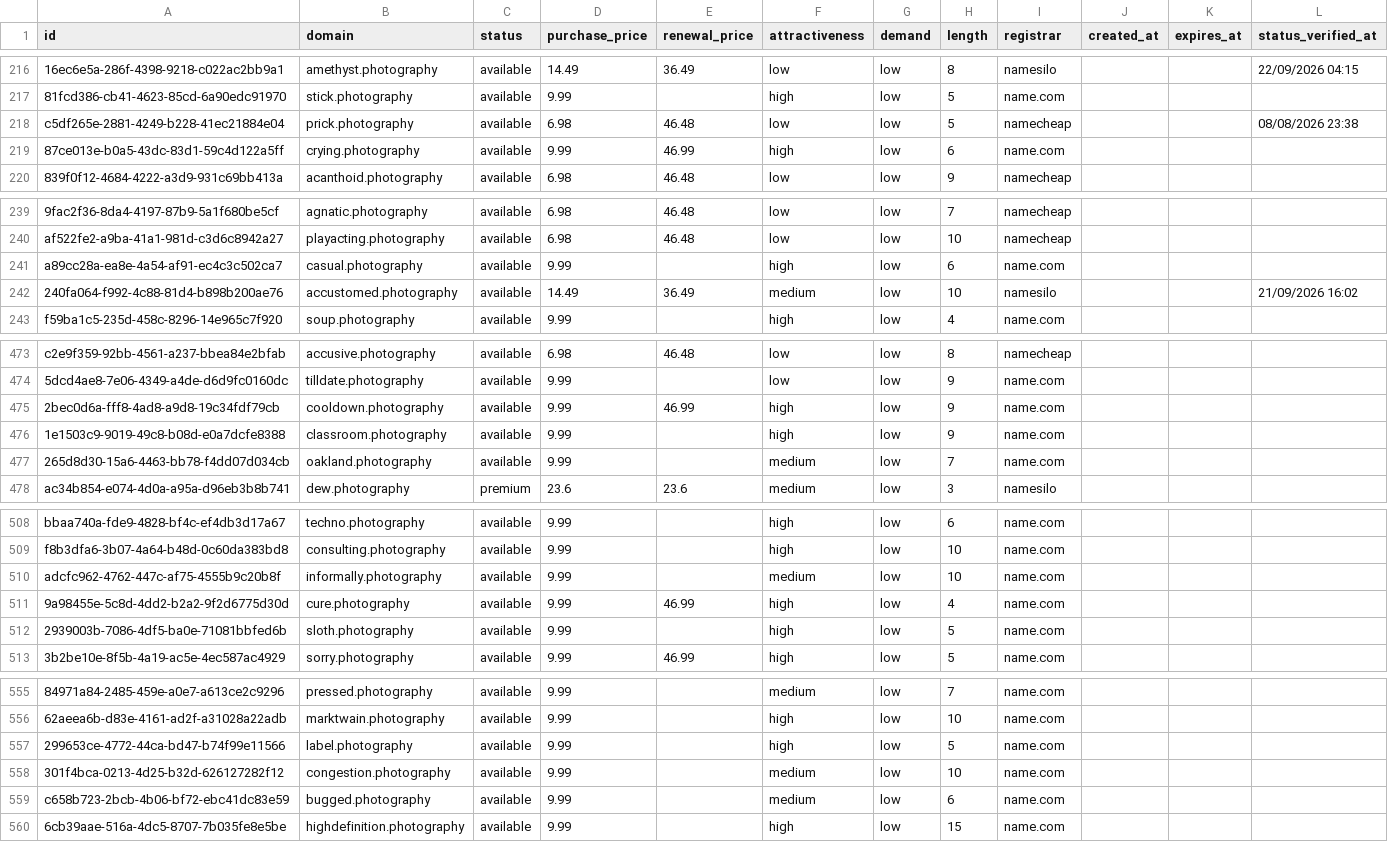
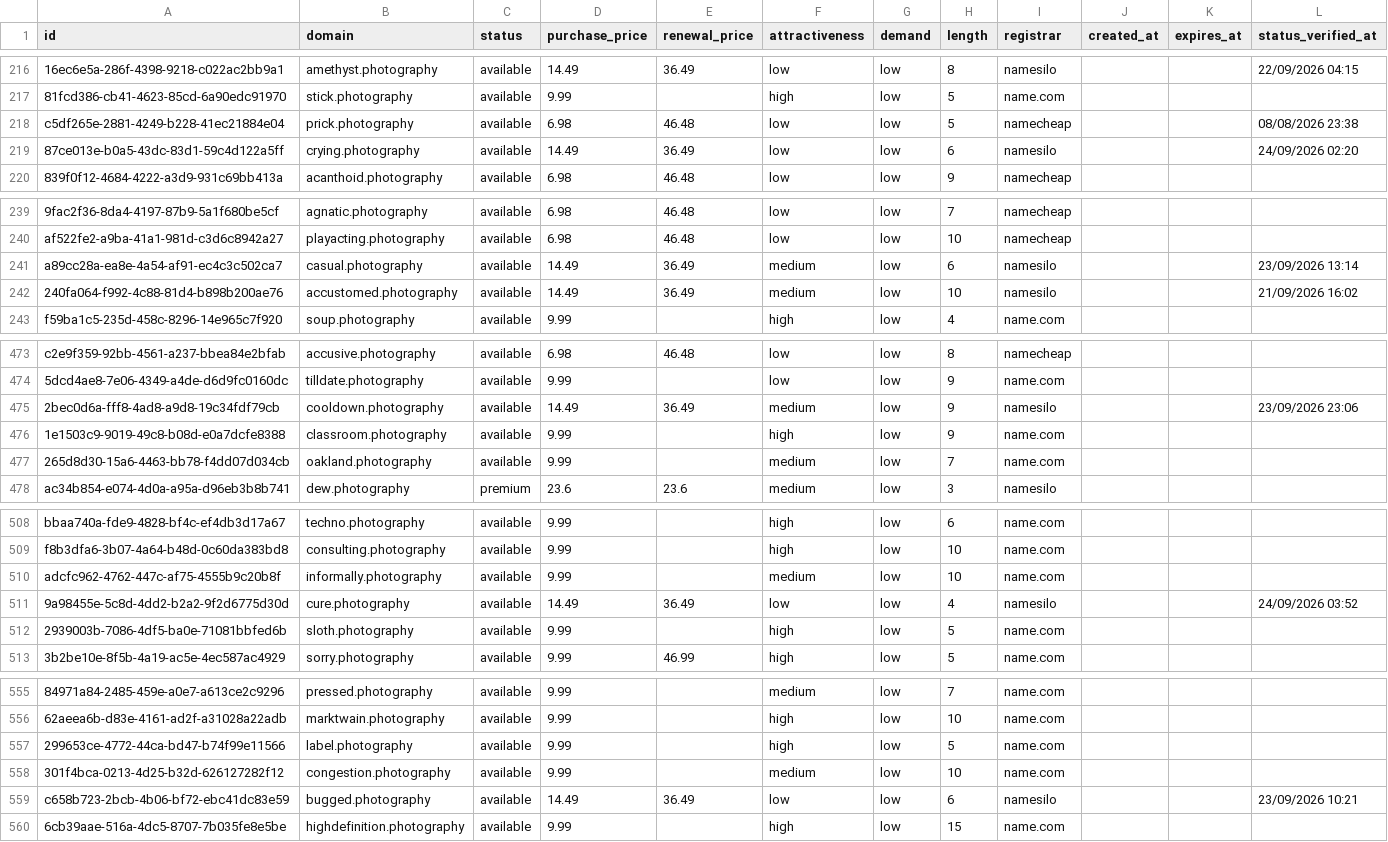
Before and after one commit to UniqueDomains/photography-oneword-domains, a CSV file: photography.csv, drawn as a sheet; only a part is shown, gaps mark what is left out; the diff covers the shown part only; the diff names each change by its address in the sheet, - before the commit and + after, or states it on an @@ line.

```diff
--- a/photography.csv
+++ b/photography.csv
-D219 (purchase_price): 9.99
+D219 (purchase_price): 14.49
-E219 (renewal_price): 46.99
+E219 (renewal_price): 36.49
-F219 (attractiveness): high
+F219 (attractiveness): low
-I219 (registrar): name.com
+I219 (registrar): namesilo
-L219 (status_verified_at): (empty)
+L219 (status_verified_at): 24/09/2026 02:20
-D241 (purchase_price): 9.99
+D241 (purchase_price): 14.49
-E241 (renewal_price): (empty)
+E241 (renewal_price): 36.49
-F241 (attractiveness): high
+F241 (attractiveness): medium
-I241 (registrar): name.com
+I241 (registrar): namesilo
-L241 (status_verified_at): (empty)
+L241 (status_verified_at): 23/09/2026 13:14
-D475 (purchase_price): 9.99
+D475 (purchase_price): 14.49
-E475 (renewal_price): 46.99
+E475 (renewal_price): 36.49
-F475 (attractiveness): high
+F475 (attractiveness): medium
-I475 (registrar): name.com
+I475 (registrar): namesilo
-L475 (status_verified_at): (empty)
+L475 (status_verified_at): 23/09/2026 23:06
-D511 (purchase_price): 9.99
+D511 (purchase_price): 14.49
-E511 (renewal_price): 46.99
+E511 (renewal_price): 36.49
-F511 (attractiveness): high
+F511 (attractiveness): low
-I511 (registrar): name.com
+I511 (registrar): namesilo
-L511 (status_verified_at): (empty)
+L511 (status_verified_at): 24/09/2026 03:52
-D559 (purchase_price): 9.99
+D559 (purchase_price): 14.49
-E559 (renewal_price): (empty)
+E559 (renewal_price): 36.49
-F559 (attractiveness): medium
+F559 (attractiveness): low
-I559 (registrar): name.com
+I559 (registrar): namesilo
-L559 (status_verified_at): (empty)
+L559 (status_verified_at): 23/09/2026 10:21
```
Also changed, not shown: 100 edited cells elsewhere in this file, 4 other files.
